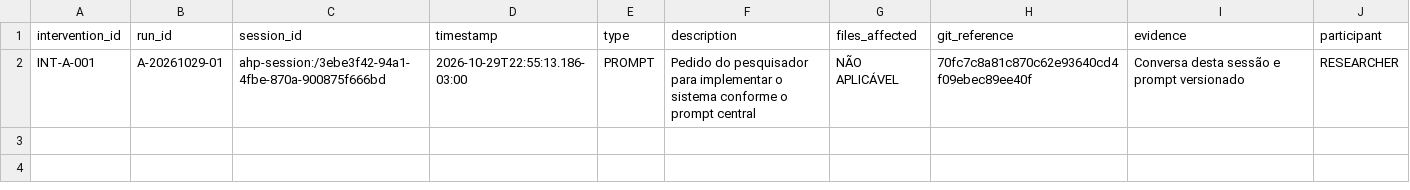
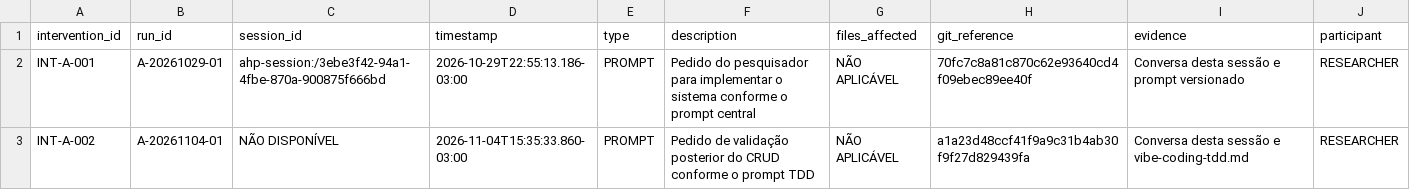
Before and after one commit to David-Santos7/vibe-coding-metricas-tcc, a CSV file: docs/tcc/human-interventions.csv, drawn as a sheet.

```diff
--- a/docs/tcc/human-interventions.csv
+++ b/docs/tcc/human-interventions.csv
@@ -2 +2,2 @@ intervention_id,run_id,session_id,timestamp,type,description,files_affected,git_
 INT-A-001,A-20261029-01,ahp-session:/3ebe3f42-94a1-4fbe-870a-900875f666bd,2026-10-29T22:55:13.186-03:00,PROMPT,Pedido do pesquisador para implementar o sistema conforme o prompt central,NÃO APLICÁVEL,70fc7c8a81c870c62e93640cd4f09ebec89ee40f,Conversa desta sessão e prompt versionado,RESEARCHER
+INT-A-002,A-20261104-01,NÃO DISPONÍVEL,2026-11-04T15:35:33.860-03:00,PROMPT,Pedido de validação posterior do CRUD conforme o prompt TDD,NÃO APLICÁVEL,a1a23d48ccf41f9a9c31b4ab30f9f27d829439fa,Conversa desta sessão e vibe-coding-tdd.md,RESEARCHER
```
Also changed, not shown: docs/tcc/events.csv, docs/tcc/sessions.csv, 14 other files.
